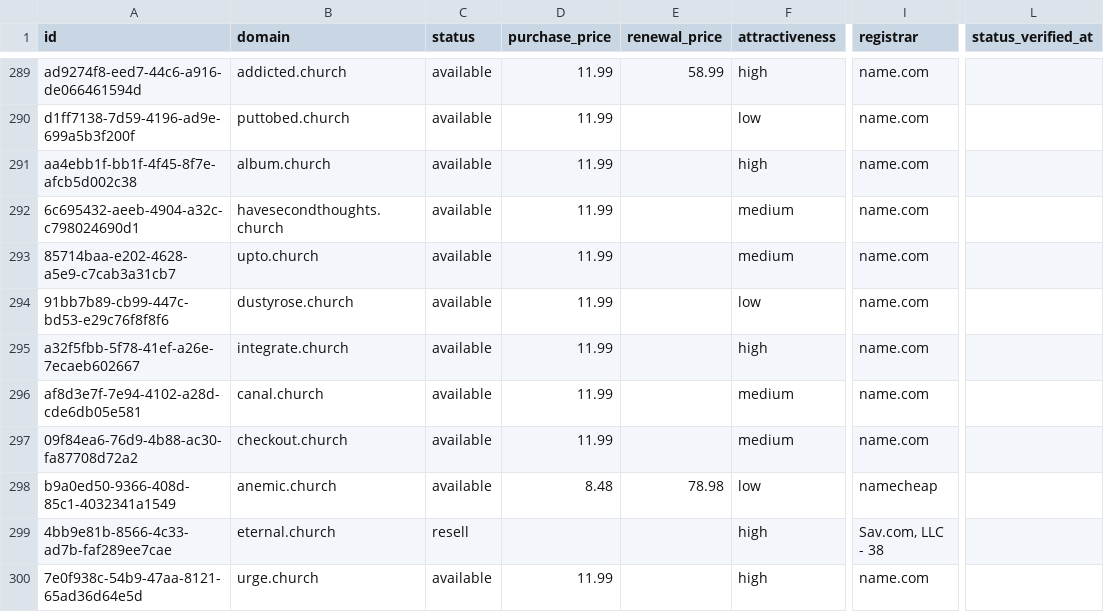
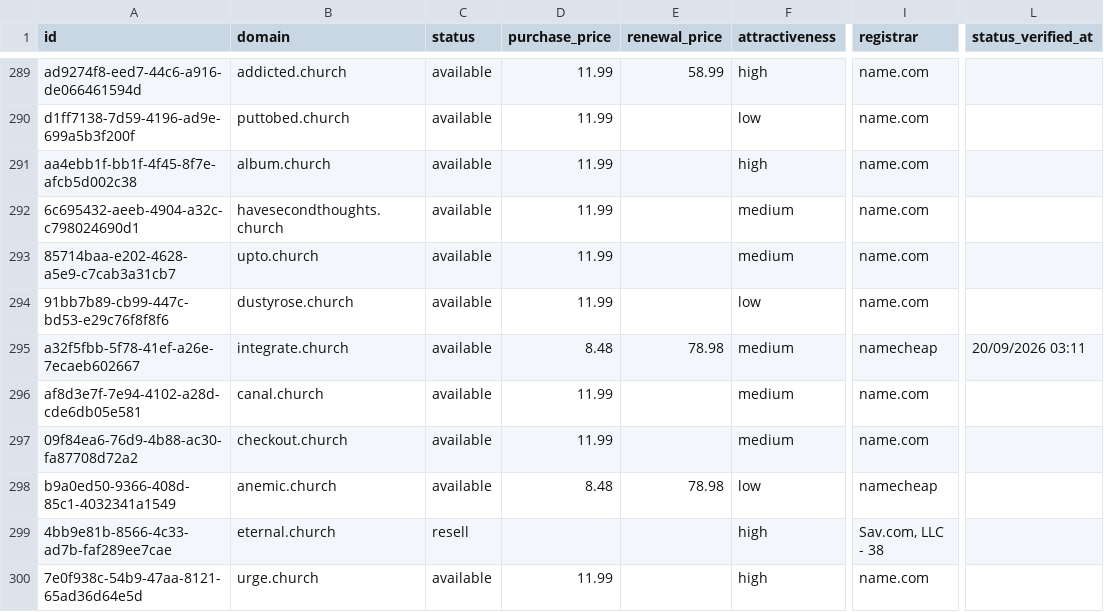
Before and after one commit to UniqueDomains/church-oneword-domains, a CSV file: church.csv, drawn as a sheet; only a part is shown, gaps mark what is left out; the diff names each change by its address in the sheet, - before the commit and + after, or states it on an @@ line.

Commit message:
Domains update

```diff
--- a/church.csv
+++ b/church.csv
-D295 (purchase_price): 11.99
+D295 (purchase_price): 8.48
-E295 (renewal_price): (empty)
+E295 (renewal_price): 78.98
-F295 (attractiveness): high
+F295 (attractiveness): medium
-I295 (registrar): name.com
+I295 (registrar): namecheap
-L295 (status_verified_at): (empty)
+L295 (status_verified_at): 20/09/2026 03:11
```
Also changed, not shown: 4 other files.
